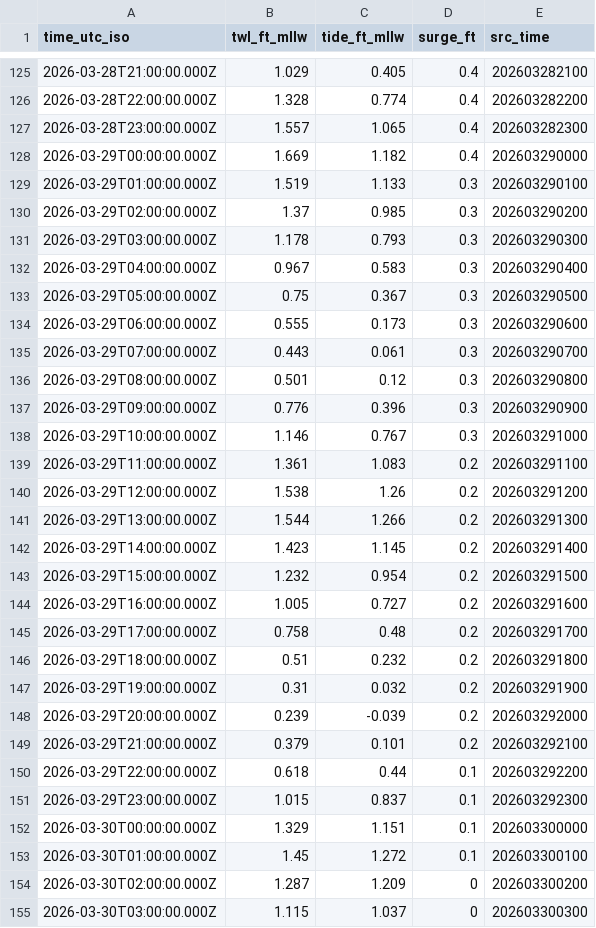
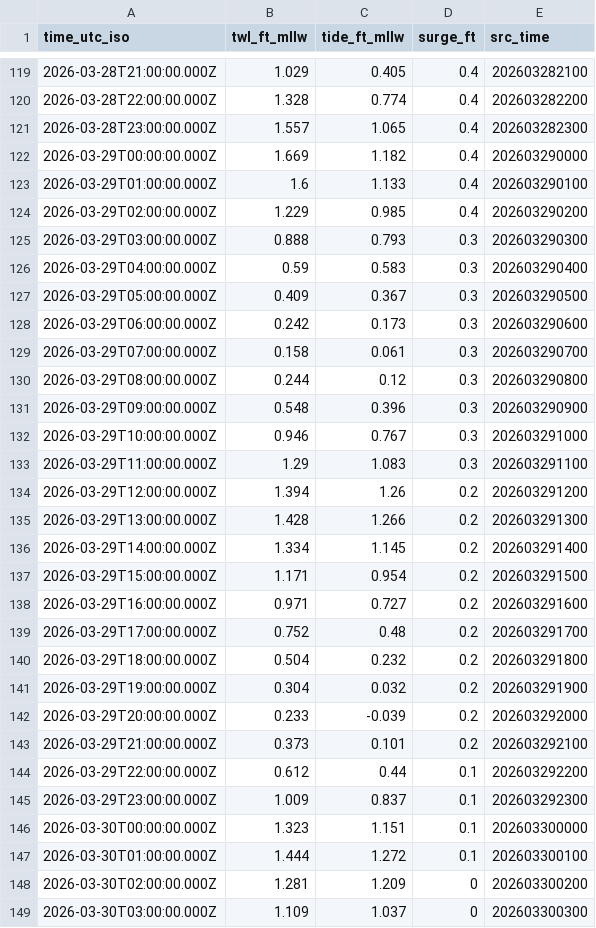
Before and after one commit to hondrospj/ShipBottom, a CSV file: data/petss_forecast.csv, drawn as a sheet; only a part is shown, gaps mark what is left out; the diff covers the shown part only.

```diff
--- a/data/petss_forecast.csv
+++ b/data/petss_forecast.csv
@@ -128,28 +122,28 @@ time_utc_iso,twl_ft_mllw,tide_ft_mllw,surge_ft,src_time
 2026-03-29T00:00:00.000Z,1.669,1.182,0.4,202603290000
-2026-03-29T01:00:00.000Z,1.519,1.133,0.3,202603290100
-2026-03-29T02:00:00.000Z,1.37,0.985,0.3,202603290200
-2026-03-29T03:00:00.000Z,1.178,0.793,0.3,202603290300
-2026-03-29T04:00:00.000Z,0.967,0.583,0.3,202603290400
-2026-03-29T05:00:00.000Z,0.75,0.367,0.3,202603290500
-2026-03-29T06:00:00.000Z,0.555,0.173,0.3,202603290600
-2026-03-29T07:00:00.000Z,0.443,0.061,0.3,202603290700
-2026-03-29T08:00:00.000Z,0.501,0.12,0.3,202603290800
-2026-03-29T09:00:00.000Z,0.776,0.396,0.3,202603290900
-2026-03-29T10:00:00.000Z,1.146,0.767,0.3,202603291000
-2026-03-29T11:00:00.000Z,1.361,1.083,0.2,202603291100
-2026-03-29T12:00:00.000Z,1.538,1.26,0.2,202603291200
-2026-03-29T13:00:00.000Z,1.544,1.266,0.2,202603291300
-2026-03-29T14:00:00.000Z,1.423,1.145,0.2,202603291400
-2026-03-29T15:00:00.000Z,1.232,0.954,0.2,202603291500
-2026-03-29T16:00:00.000Z,1.005,0.727,0.2,202603291600
-2026-03-29T17:00:00.000Z,0.758,0.48,0.2,202603291700
-2026-03-29T18:00:00.000Z,0.51,0.232,0.2,202603291800
-2026-03-29T19:00:00.000Z,0.31,0.032,0.2,202603291900
-2026-03-29T20:00:00.000Z,0.239,-0.039,0.2,202603292000
-2026-03-29T21:00:00.000Z,0.379,0.101,0.2,202603292100
-2026-03-29T22:00:00.000Z,0.618,0.44,0.1,202603292200
-2026-03-29T23:00:00.000Z,1.015,0.837,0.1,202603292300
-2026-03-30T00:00:00.000Z,1.329,1.151,0.1,202603300000
-2026-03-30T01:00:00.000Z,1.45,1.272,0.1,202603300100
-2026-03-30T02:00:00.000Z,1.287,1.209,0,202603300200
-2026-03-30T03:00:00.000Z,1.115,1.037,0,202603300300
+2026-03-29T01:00:00.000Z,1.6,1.133,0.4,202603290100
+2026-03-29T02:00:00.000Z,1.229,0.985,0.4,202603290200
+2026-03-29T03:00:00.000Z,0.888,0.793,0.3,202603290300
+2026-03-29T04:00:00.000Z,0.59,0.583,0.3,202603290400
+2026-03-29T05:00:00.000Z,0.409,0.367,0.3,202603290500
+2026-03-29T06:00:00.000Z,0.242,0.173,0.3,202603290600
+2026-03-29T07:00:00.000Z,0.158,0.061,0.3,202603290700
+2026-03-29T08:00:00.000Z,0.244,0.12,0.3,202603290800
+2026-03-29T09:00:00.000Z,0.548,0.396,0.3,202603290900
+2026-03-29T10:00:00.000Z,0.946,0.767,0.3,202603291000
+2026-03-29T11:00:00.000Z,1.29,1.083,0.3,202603291100
+2026-03-29T12:00:00.000Z,1.394,1.26,0.2,202603291200
+2026-03-29T13:00:00.000Z,1.428,1.266,0.2,202603291300
+2026-03-29T14:00:00.000Z,1.334,1.145,0.2,202603291400
+2026-03-29T15:00:00.000Z,1.171,0.954,0.2,202603291500
+2026-03-29T16:00:00.000Z,0.971,0.727,0.2,202603291600
+2026-03-29T17:00:00.000Z,0.752,0.48,0.2,202603291700
+2026-03-29T18:00:00.000Z,0.504,0.232,0.2,202603291800
+2026-03-29T19:00:00.000Z,0.304,0.032,0.2,202603291900
+2026-03-29T20:00:00.000Z,0.233,-0.039,0.2,202603292000
+2026-03-29T21:00:00.000Z,0.373,0.101,0.2,202603292100
+2026-03-29T22:00:00.000Z,0.612,0.44,0.1,202603292200
+2026-03-29T23:00:00.000Z,1.009,0.837,0.1,202603292300
+2026-03-30T00:00:00.000Z,1.323,1.151,0.1,202603300000
+2026-03-30T01:00:00.000Z,1.444,1.272,0.1,202603300100
+2026-03-30T02:00:00.000Z,1.281,1.209,0,202603300200
+2026-03-30T03:00:00.000Z,1.109,1.037,0,202603300300
```
Also changed, not shown: 6 added rows, 6 removed rows and 87 edited cells elsewhere in this file, 3 other files.
